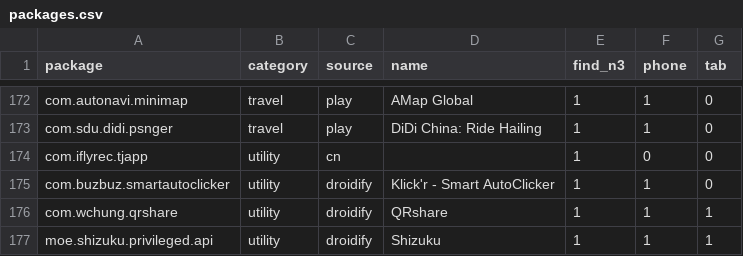
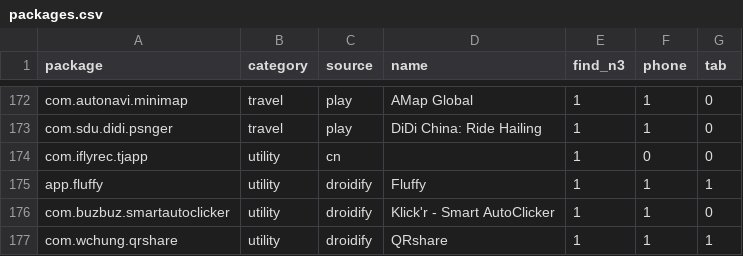
Before and after one commit to photonism/.dotfiles, a CSV file: android/packages/packages.csv, drawn as a sheet; only a part is shown, gaps mark what is left out; the shorter side is filled out with more unchanged rows; the diff names each change by its address in the sheet, - before the commit and + after, or states it on an @@ line.

Commit message:
android add fluffy

```diff
--- a/android/packages/packages.csv
+++ b/android/packages/packages.csv
+row 175: app.fluffy | utility | droidify | Fluffy | 1 | 1 | 1
```
Also changed, not shown: 1 other file.
